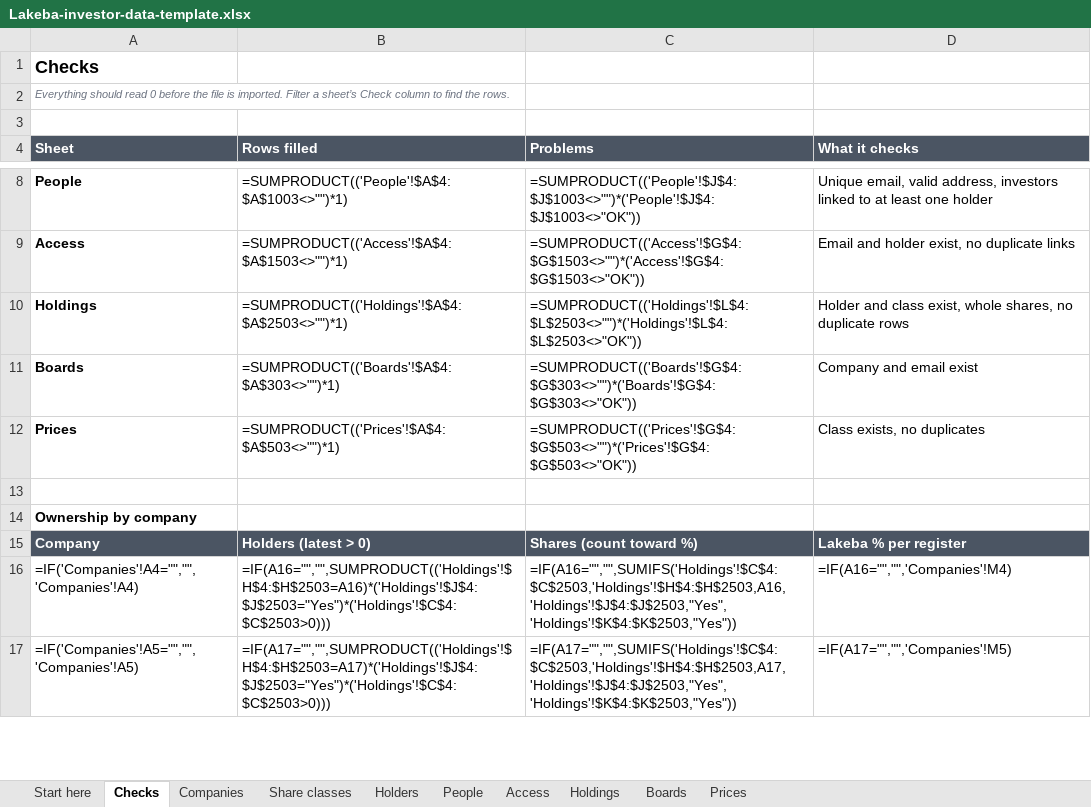
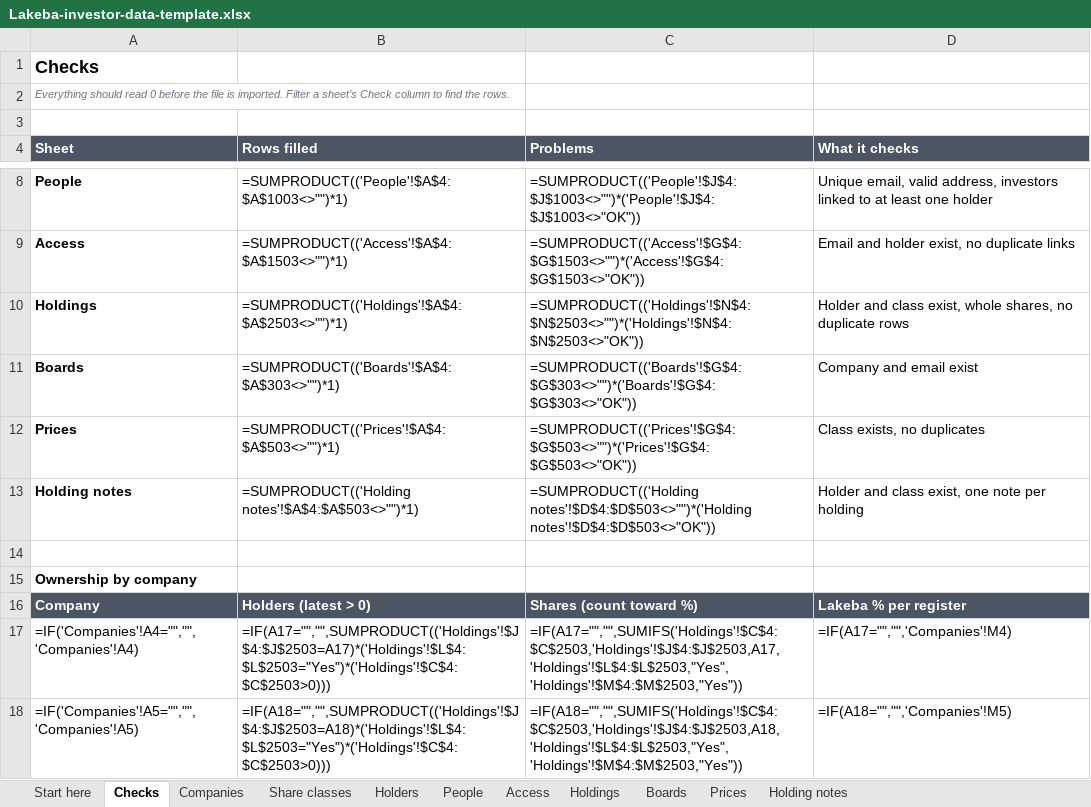
Before and after one commit to lakeba/lakeba-web, an Excel workbook: portal/templates/Lakeba-investor-data-template.xlsx, sheet Checks, drawn as a sheet; only a part is shown, gaps mark what is left out; values as stored, in another font and other column widths than the file's, no borders; formulas without a stored value are shown as written; conditional formats not drawn; addresses are those after the commit; the diff covers the shown part only; the diff names each change by its address in the sheet, - before the commit and + after, or states it on an @@ line.

```diff
--- a/portal/templates/Lakeba-investor-data-template.xlsx (sheet Checks)
+++ b/portal/templates/Lakeba-investor-data-template.xlsx (sheet Checks)
+sheet tab: Holding notes
-C10 (Problems): =SUMPRODUCT(('Holdings'!$L$4:$L$2503<>"")*('Holdings'!$L$4:$L$2503<>"OK"))
+C10 (Problems): =SUMPRODUCT(('Holdings'!$N$4:$N$2503<>"")*('Holdings'!$N$4:$N$2503<>"OK"))
+row 13: Holding notes | =SUMPRODUCT(('Holding notes'!$A$4:$A$503<>"")*1) | =SUMPRODUCT(('Holding notes'!$D$4:$D$503<>"")*('Holding notes'!$D$4:$D$503<>"OK")) | Holder and class exist, one note per holding
-B17 (Rows filled): =IF(A16="","",SUMPRODUCT(('Holdings'!$H$4:$H$2503=A16)*('Holdings'!$J$4:$J$2503="Yes")*('Holdings'!$C$4:$C$2503>0)))
+B17 (Rows filled): =IF(A17="","",SUMPRODUCT(('Holdings'!$J$4:$J$2503=A17)*('Holdings'!$L$4:$L$2503="Yes")*('Holdings'!$C$4:$C$2503>0)))
-C17 (Problems): =IF(A16="","",SUMIFS('Holdings'!$C$4:$C$2503,'Holdings'!$H$4:$H$2503,A16,'Holdings'!$J$4:$J$2503,"Yes",'Holdings'!$K$4:$K$2503,"Yes"))
+C17 (Problems): =IF(A17="","",SUMIFS('Holdings'!$C$4:$C$2503,'Holdings'!$J$4:$J$2503,A17,'Holdings'!$L$4:$L$2503,"Yes",'Holdings'!$M$4:$M$2503,"Yes"))
-D17 (What it checks): =IF(A16="","",'Companies'!M4)
+D17 (What it checks): =IF(A17="","",'Companies'!M4)
-B18 (Rows filled): =IF(A17="","",SUMPRODUCT(('Holdings'!$H$4:$H$2503=A17)*('Holdings'!$J$4:$J$2503="Yes")*('Holdings'!$C$4:$C$2503>0)))
+B18 (Rows filled): =IF(A18="","",SUMPRODUCT(('Holdings'!$J$4:$J$2503=A18)*('Holdings'!$L$4:$L$2503="Yes")*('Holdings'!$C$4:$C$2503>0)))
-C18 (Problems): =IF(A17="","",SUMIFS('Holdings'!$C$4:$C$2503,'Holdings'!$H$4:$H$2503,A17,'Holdings'!$J$4:$J$2503,"Yes",'Holdings'!$K$4:$K$2503,"Yes"))
+C18 (Problems): =IF(A18="","",SUMIFS('Holdings'!$C$4:$C$2503,'Holdings'!$J$4:$J$2503,A18,'Holdings'!$L$4:$L$2503,"Yes",'Holdings'!$M$4:$M$2503,"Yes"))
-D18 (What it checks): =IF(A17="","",'Companies'!M5)
+D18 (What it checks): =IF(A18="","",'Companies'!M5)
```
Also changed, not shown: 30 edited cells elsewhere in this sheet, sheet Holdings, sheet Access, sheet People, sheet Share classes, sheet Companies, sheet Start here, 6 other files.
